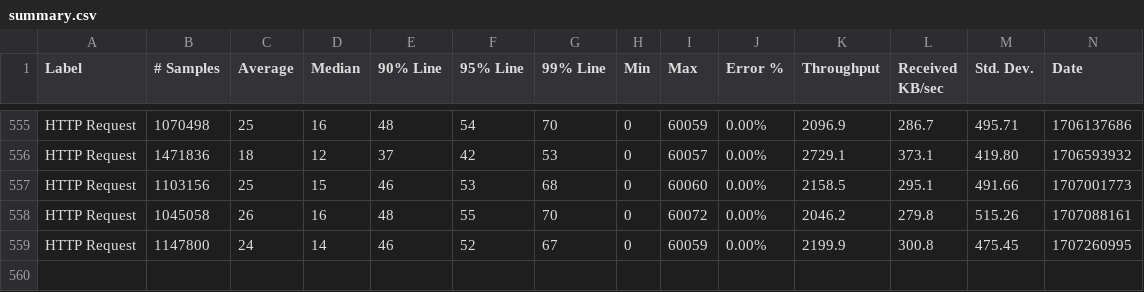
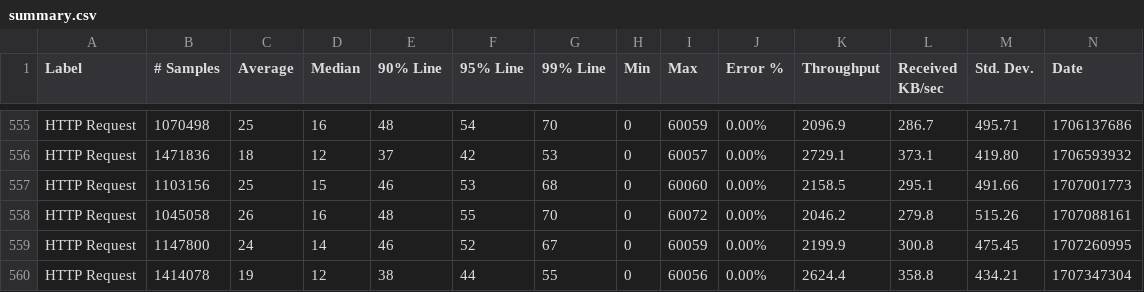
Before and after one commit to ballerina-platform/module-ballerinax-mysql, a CSV file: load-tests/update/results/summary.csv, drawn as a sheet; only a part is shown, gaps mark what is left out; rows hold the shown columns only; the diff names each change by its address in the sheet, - before the commit and + after, or states it on an @@ line.

Commit message:
Update update test results on Wed Feb  7 23:09:09 UTC 2024

```diff
--- a/load-tests/update/results/summary.csv
+++ b/load-tests/update/results/summary.csv
+row 560: HTTP Request | 1414078 | 19 | 12 | 38 | 44 | 55 | 0 | 60056 | 0.00% | 2624.4 | 358.8 | 434.21 | 1707347304
```
